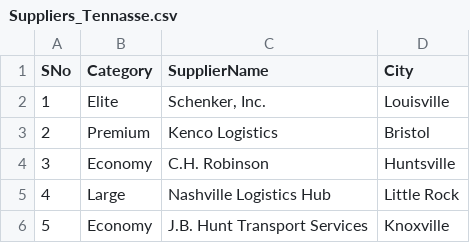
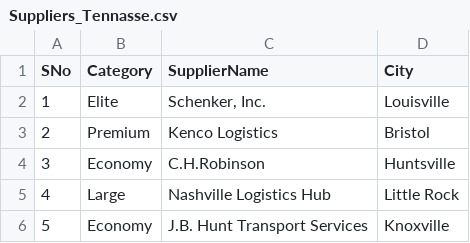
Before and after one commit to ibm-ecosystem-engineering/SmartSupplyChainOptimizer, a CSV file: src/data/Suppliers_Tennasse.csv, drawn as a sheet.

Commit message:
Update Suppliers_Tennasse.csv

```diff
--- a/src/data/Suppliers_Tennasse.csv
+++ b/src/data/Suppliers_Tennasse.csv
@@ -3,3 +3,3 @@ SNo,Category,SupplierName,City
 2,Premium,Kenco Logistics,Bristol
-3,Economy,C.H. Robinson,Huntsville
+3,Economy,C.H.Robinson,Huntsville
 4,Large,Nashville Logistics Hub,Little Rock
```
